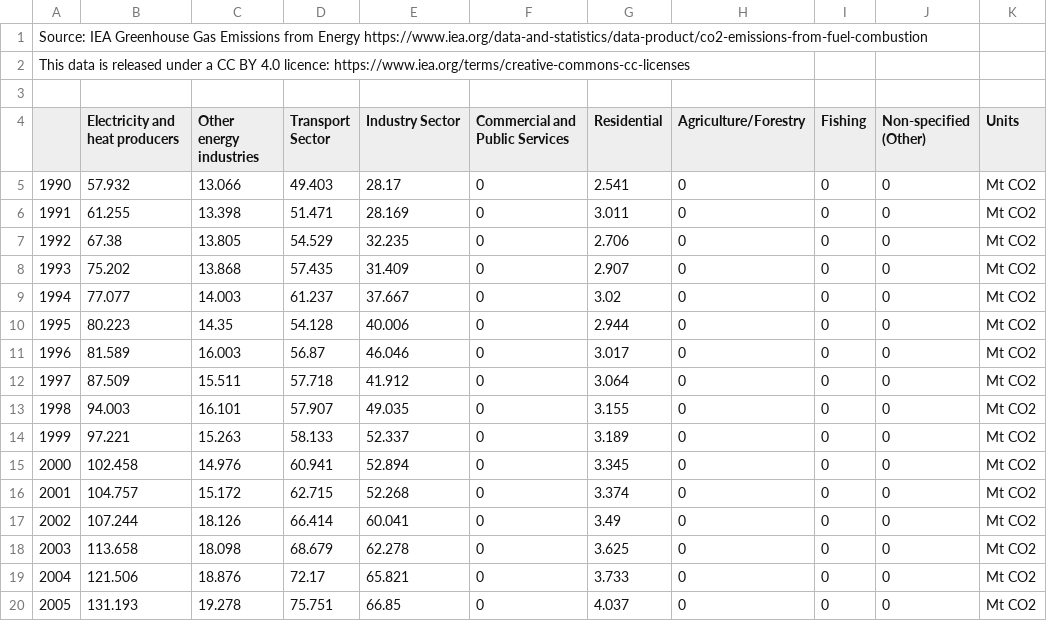
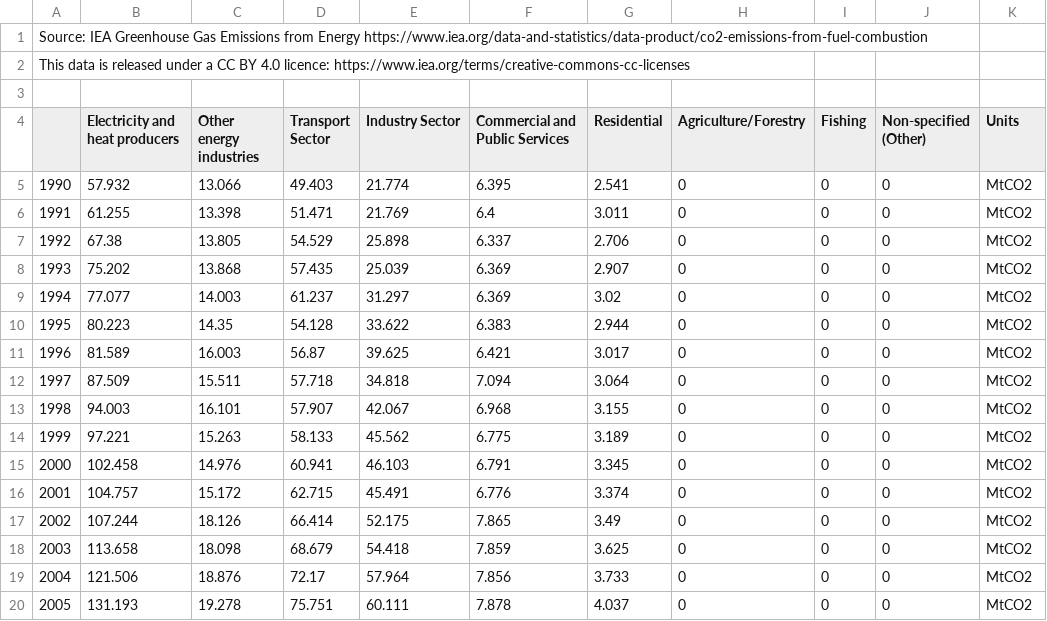
Before and after one commit to shanewhi/world-energy-data, a CSV file: CO2 emissions by sector - Saudi Arabia.csv, drawn as a sheet; only a part is shown; the diff covers the shown part only.

```diff
--- a/CO2 emissions by sector - Saudi Arabia.csv
+++ b/CO2 emissions by sector - Saudi Arabia.csv
@@ -4,17 +4,17 @@ This data is released under a CC BY 4.0 licence: https://www.iea.org/terms/creat
 ,Electricity and heat producers,Other energy industries,Transport Sector,Industry Sector,Commercial and Public Services,Residential,Agriculture/Forestry,Fishing,Non-specified (Other),Units
-1990,57.932,13.066,49.403,28.17,0,2.541,0,0,0,Mt CO2
-1991,61.255,13.398,51.471,28.169,0,3.011,0,0,0,Mt CO2
-1992,67.38,13.805,54.529,32.235,0,2.706,0,0,0,Mt CO2
-1993,75.202,13.868,57.435,31.409,0,2.907,0,0,0,Mt CO2
-1994,77.077,14.003,61.237,37.667,0,3.02,0,0,0,Mt CO2
-1995,80.223,14.35,54.128,40.006,0,2.944,0,0,0,Mt CO2
-1996,81.589,16.003,56.87,46.046,0,3.017,0,0,0,Mt CO2
-1997,87.509,15.511,57.718,41.912,0,3.064,0,0,0,Mt CO2
-1998,94.003,16.101,57.907,49.035,0,3.155,0,0,0,Mt CO2
-1999,97.221,15.263,58.133,52.337,0,3.189,0,0,0,Mt CO2
-2000,102.458,14.976,60.941,52.894,0,3.345,0,0,0,Mt CO2
-2001,104.757,15.172,62.715,52.268,0,3.374,0,0,0,Mt CO2
-2002,107.244,18.126,66.414,60.041,0,3.49,0,0,0,Mt CO2
-2003,113.658,18.098,68.679,62.278,0,3.625,0,0,0,Mt CO2
-2004,121.506,18.876,72.17,65.821,0,3.733,0,0,0,Mt CO2
-2005,131.193,19.278,75.751,66.85,0,4.037,0,0,0,Mt CO2
+1990,57.932,13.066,49.403,21.774,6.395,2.541,0,0,0,MtCO2
+1991,61.255,13.398,51.471,21.769,6.4,3.011,0,0,0,MtCO2
+1992,67.38,13.805,54.529,25.898,6.337,2.706,0,0,0,MtCO2
+1993,75.202,13.868,57.435,25.039,6.369,2.907,0,0,0,MtCO2
+1994,77.077,14.003,61.237,31.297,6.369,3.02,0,0,0,MtCO2
+1995,80.223,14.35,54.128,33.622,6.383,2.944,0,0,0,MtCO2
+1996,81.589,16.003,56.87,39.625,6.421,3.017,0,0,0,MtCO2
+1997,87.509,15.511,57.718,34.818,7.094,3.064,0,0,0,MtCO2
+1998,94.003,16.101,57.907,42.067,6.968,3.155,0,0,0,MtCO2
+1999,97.221,15.263,58.133,45.562,6.775,3.189,0,0,0,MtCO2
+2000,102.458,14.976,60.941,46.103,6.791,3.345,0,0,0,MtCO2
+2001,104.757,15.172,62.715,45.491,6.776,3.374,0,0,0,MtCO2
+2002,107.244,18.126,66.414,52.175,7.865,3.49,0,0,0,MtCO2
+2003,113.658,18.098,68.679,54.418,7.859,3.625,0,0,0,MtCO2
+2004,121.506,18.876,72.17,57.964,7.856,3.733,0,0,0,MtCO2
+2005,131.193,19.278,75.751,60.111,7.878,4.037,0,0,0,MtCO2
```
Also changed, not shown: 2 added rows, 1 removed row and 54 edited cells elsewhere in this file, CO2 emissions by sector - United Arab Emirates.csv, CO2 emissions by sector - World.csv, 41 other files.
